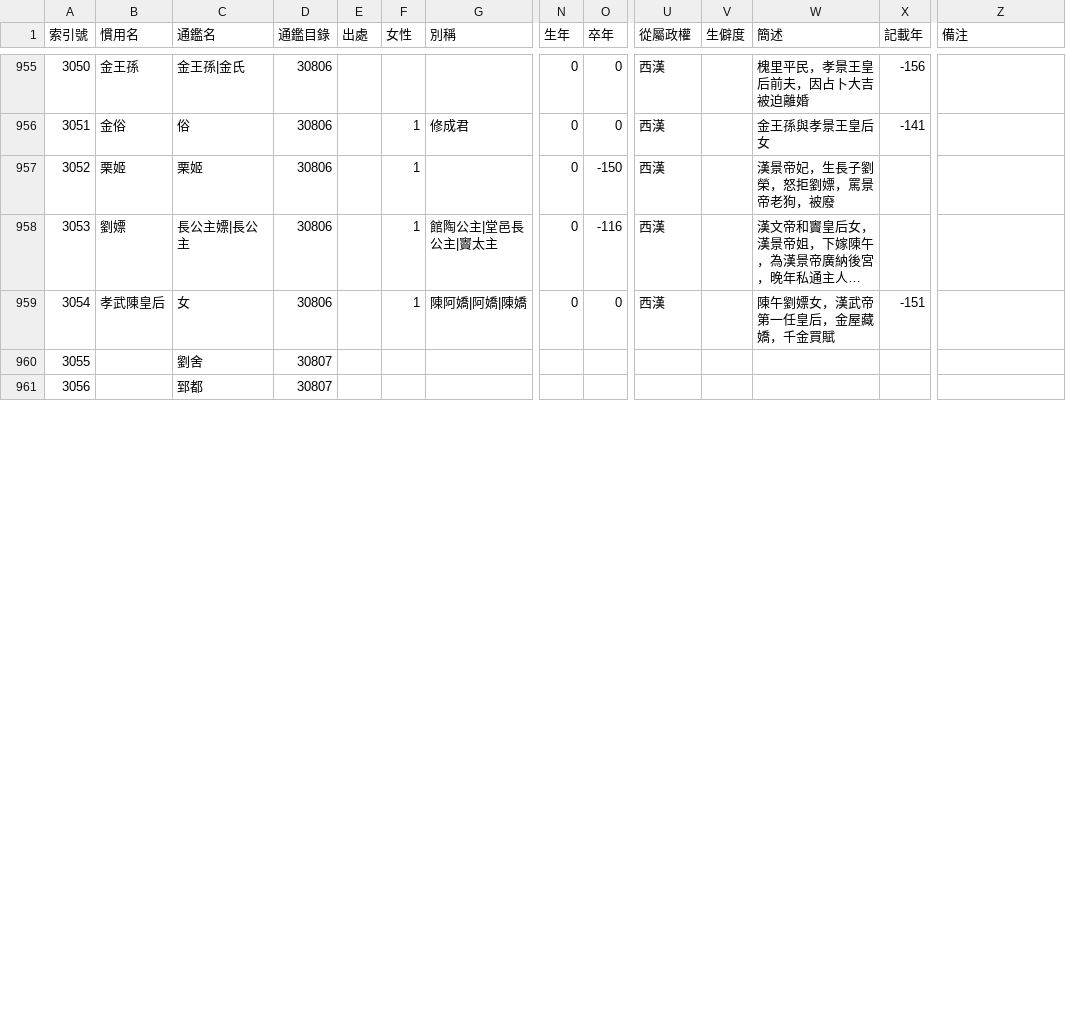
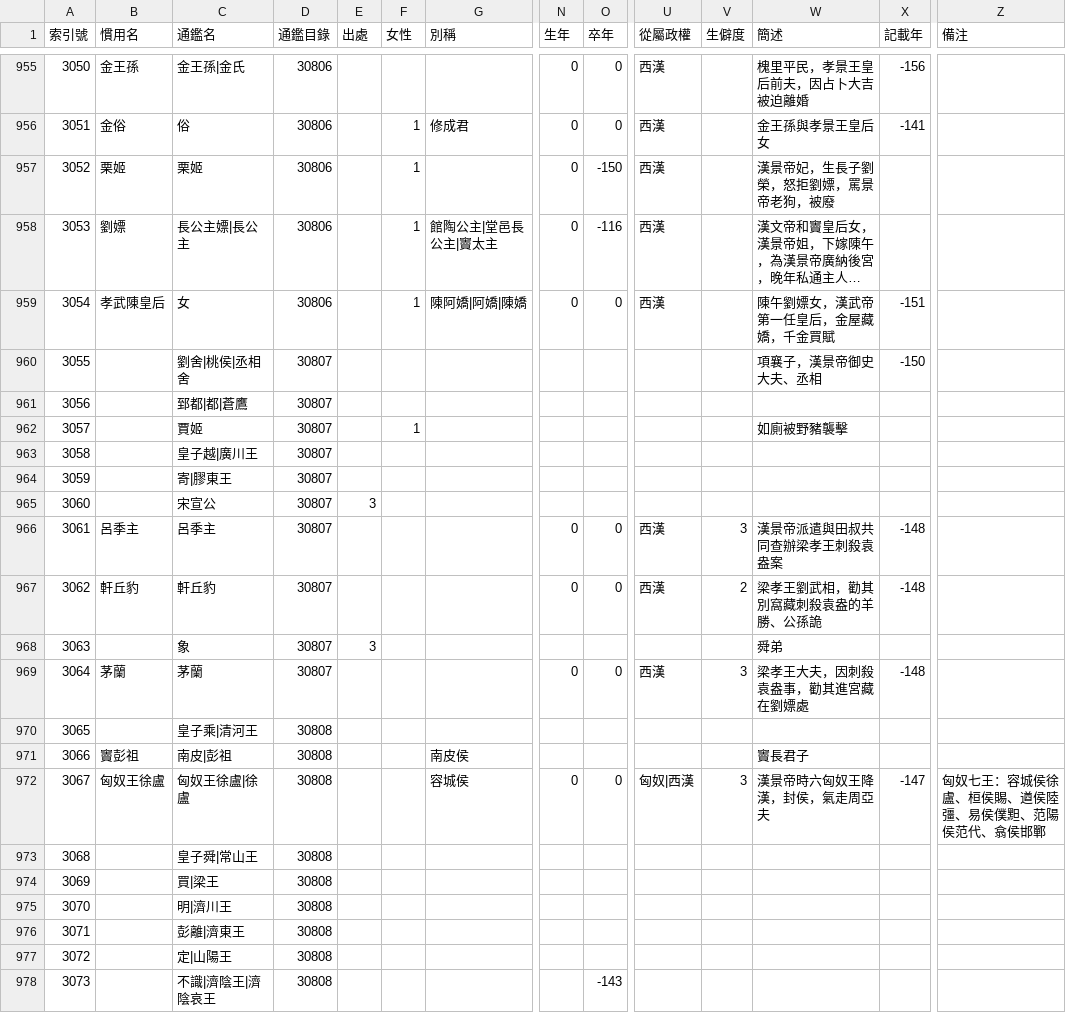
Before and after one commit to gamefang/zizhitongjian, a CSV file: 主要數據/人物總表.csv, drawn as a sheet; only a part is shown, gaps mark what is left out; long unchanged cells end in …; removed rows and columns are numbered as before the commit, all else as after; rows hold the shown columns only; the diff covers the shown part only; the diff names each change by its address in the sheet, - before the commit and + after, or states it on an @@ line.

```diff
--- a/主要數據/人物總表.csv
+++ b/主要數據/人物總表.csv
-row 960: 3055 |  | 劉舍 | 30807
+row 960: 3055 |  | 劉舍|桃侯|丞相舍 | 30807 |  |  |  |  |  |  |  | 項襄子，漢景帝御史大夫、丞相 | -150
-C961 (通鑑名): 郅都
+C961 (通鑑名): 郅都|都|蒼鷹
+row 962: 3057 |  | 賈姬 | 30807 |  | 1 |  |  |  |  |  | 如廁被野豬襲擊
+row 963: 3058 |  | 皇子越|廣川王 | 30807
+row 964: 3059 |  | 寄|膠東王 | 30807
+row 965: 3060 |  | 宋宣公 | 30807 | 3
+row 966: 3061 | 呂季主 | 呂季主 | 30807 |  |  |  | 0 | 0 | 西漢 | 3 | 漢景帝派遣與田叔共同查辦梁孝王刺殺袁盎案 | -148
+row 967: 3062 | 軒丘豹 | 軒丘豹 | 30807 |  |  |  | 0 | 0 | 西漢 | 2 | 梁孝王劉武相，勸其別窩藏刺殺袁盎的羊勝、公孫詭 | -148
+row 968: 3063 |  | 象 | 30807 | 3 |  |  |  |  |  |  | 舜弟
+row 969: 3064 | 茅蘭 | 茅蘭 | 30807 |  |  |  | 0 | 0 | 西漢 | 3 | 梁孝王大夫，因刺殺袁盎事，勸其進宮藏在劉嫖處 | -148
+row 970: 3065 |  | 皇子乘|清河王 | 30808
+row 971: 3066 | 竇彭祖 | 南皮|彭祖 | 30808 |  |  | 南皮侯 |  |  |  |  | 竇長君子
+row 972: 3067 | 匈奴王徐盧 | 匈奴王徐盧|徐盧 | 30808 |  |  | 容城侯 | 0 | 0 | 匈奴|西漢 | 3 | 漢景帝時六匈奴王降漢，封侯，氣走周亞夫 | -147 | 匈奴七王：容城侯徐盧、桓侯賜、遒侯陸彊、易侯僕䵣、范陽侯范代、翕侯邯鄲
+row 973: 3068 |  | 皇子舜|常山王 | 30808
+row 974: 3069 |  | 買|梁王 | 30808
+row 975: 3070 |  | 明|濟川王 | 30808
+row 976: 3071 |  | 彭離|濟東王 | 30808
+row 977: 3072 |  | 定|山陽王 | 30808
+row 978: 3073 |  | 不識|濟陰王|濟陰哀王 | 30808 |  |  |  |  | -143
```
Also changed, not shown: 13 added rows, 28 edited cells and row numbers in column A elsewhere in this file, 主要數據/通鑒目錄.csv, 2 other files.
